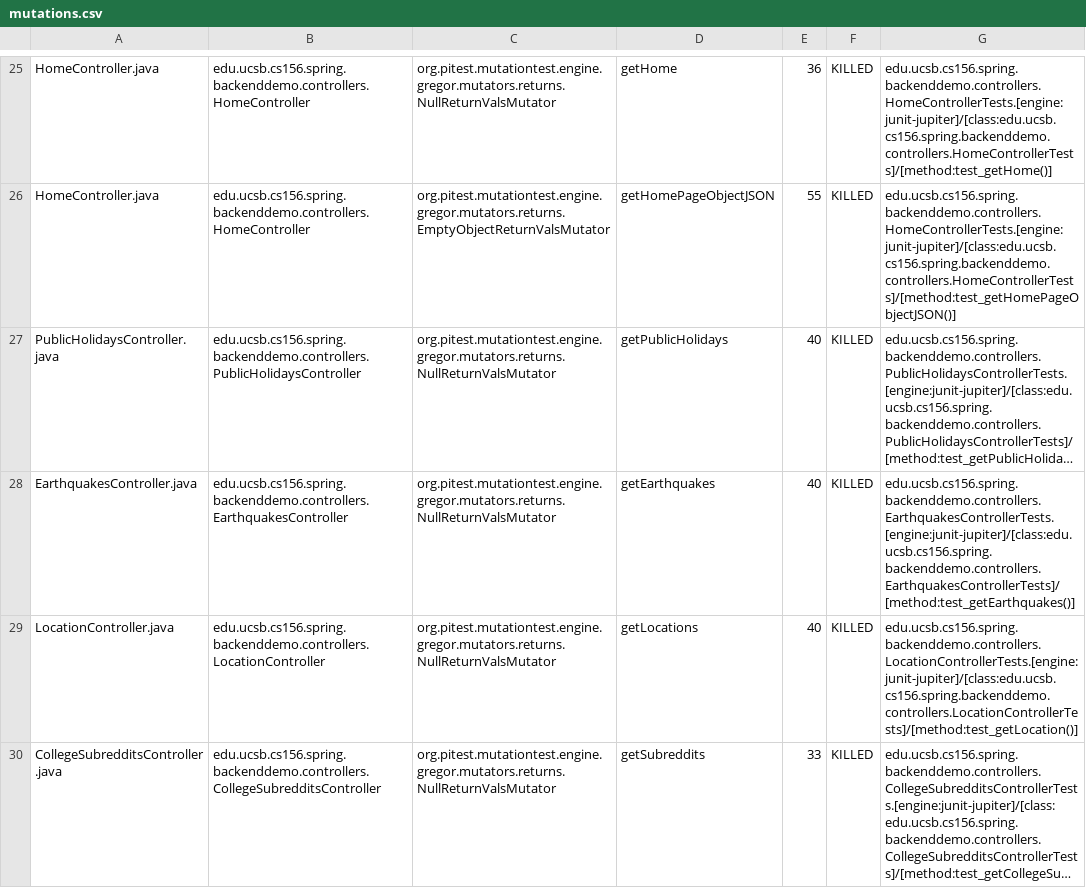
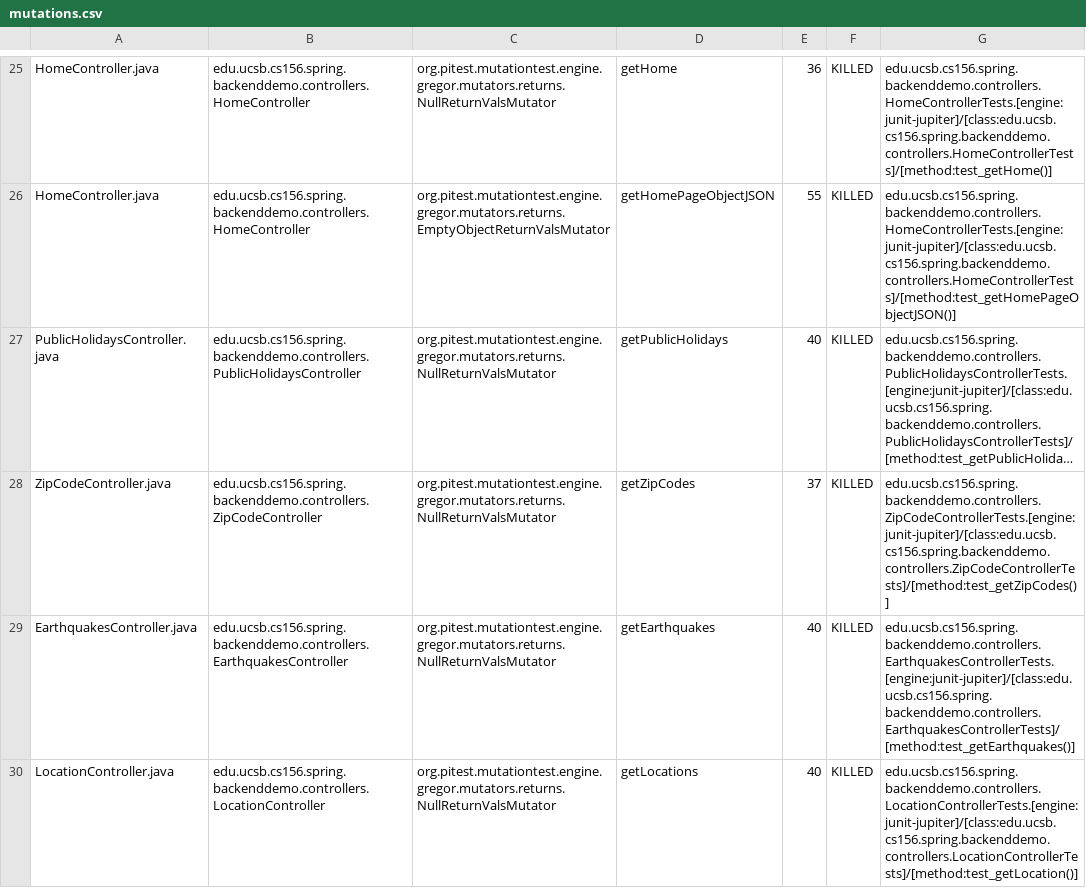
Before and after one commit to ucsb-cs156-s24/team01-s24-4pm-1, a CSV file: pitest/mutations.csv, drawn as a sheet; only a part is shown, gaps mark what is left out; the shorter side is filled out with more unchanged rows; long unchanged cells end in …; the diff names each change by its address in the sheet, - before the commit and + after, or states it on an @@ line.

Commit message:
Deploying to gh-pages from @ ucsb-cs156-s24/team01-s24-4pm-1@4ae0940627f03ca11d97f24009bca791a69d0b24 🚀

```diff
--- a/pitest/mutations.csv
+++ b/pitest/mutations.csv
+row 28: ZipCodeController.java | edu.ucsb.cs156.spring.backenddemo.controllers.ZipCodeController | org.pitest.mutationtest.engine.gregor.mutators.returns.NullReturnValsMutator | getZipCodes | 37 | KILLED | edu.ucsb.cs156.spring.backenddemo.controllers.ZipCodeControllerTests.[engine:junit-jupiter]/[class:edu.ucsb.cs156.spring.backenddemo.controllers.ZipCodeControllerTests]/[method:test_getZipCodes()]
```
Also changed, not shown: 18 other files.
